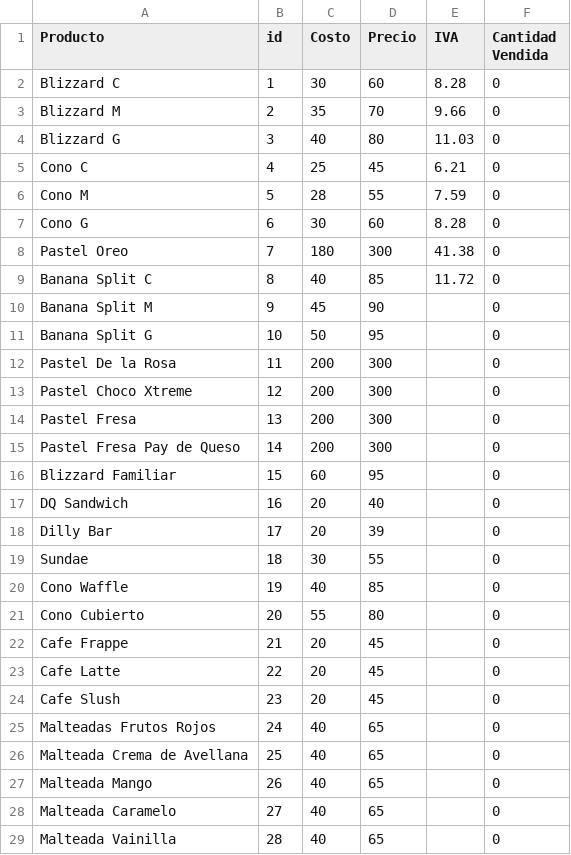
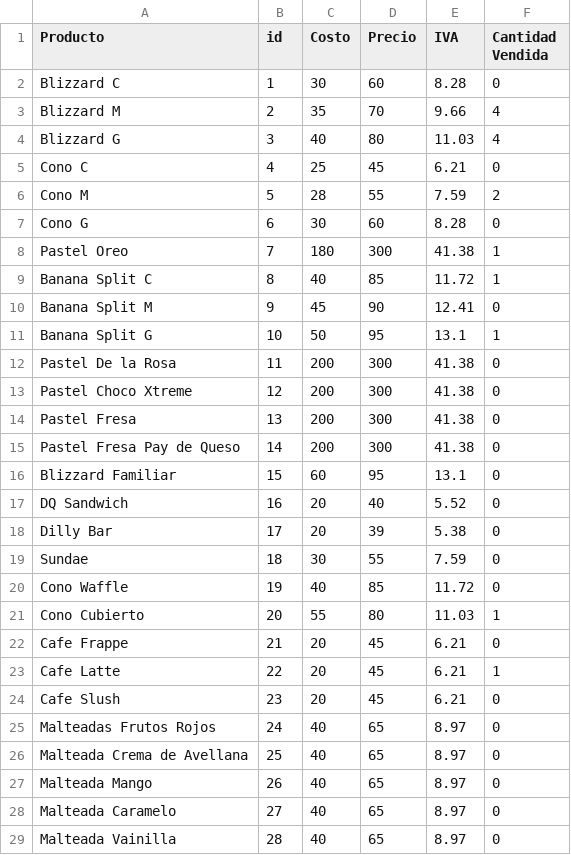
Before and after one commit to ludago4499/proyectoIntegrador, a CSV file: costos_y_precios.csv, drawn as a sheet; only a part is shown; the diff covers the shown part only.

```diff
--- a/costos_y_precios.csv
+++ b/costos_y_precios.csv
@@ -2,28 +2,28 @@ Producto,id,Costo,Precio,IVA,Cantidad Vendida
 Blizzard C,1,30,60,8.28,0
-Blizzard M,2,35,70,9.66,0
-Blizzard G,3,40,80,11.03,0
+Blizzard M,2,35,70,9.66,4
+Blizzard G,3,40,80,11.03,4
 Cono C,4,25,45,6.21,0
-Cono M,5,28,55,7.59,0
+Cono M,5,28,55,7.59,2
 Cono G,6,30,60,8.28,0
-Pastel Oreo,7,180,300,41.38,0
-Banana Split C,8,40,85,11.72,0
-Banana Split M,9,45,90,,0
-Banana Split G,10,50,95,,0
-Pastel De la Rosa,11,200,300,,0
-Pastel Choco Xtreme,12,200,300,,0
-Pastel Fresa,13,200,300,,0
-Pastel Fresa Pay de Queso,14,200,300,,0
-Blizzard Familiar,15,60,95,,0
-DQ Sandwich,16,20,40,,0
-Dilly Bar,17,20,39,,0
-Sundae,18,30,55,,0
-Cono Waffle,19,40,85,,0
-Cono Cubierto,20,55,80,,0
-Cafe Frappe,21,20,45,,0
-Cafe Latte,22,20,45,,0
-Cafe Slush,23,20,45,,0
-Malteadas Frutos Rojos,24,40,65,,0
-Malteada Crema de Avellana,25,40,65,,0
-Malteada Mango,26,40,65,,0
-Malteada Caramelo,27,40,65,,0
-Malteada Vainilla,28,40,65,,0
+Pastel Oreo,7,180,300,41.38,1
+Banana Split C,8,40,85,11.72,1
+Banana Split M,9,45,90,12.41,0
+Banana Split G,10,50,95,13.1,1
+Pastel De la Rosa,11,200,300,41.38,0
+Pastel Choco Xtreme,12,200,300,41.38,0
+Pastel Fresa,13,200,300,41.38,0
+Pastel Fresa Pay de Queso,14,200,300,41.38,0
+Blizzard Familiar,15,60,95,13.1,0
+DQ Sandwich,16,20,40,5.52,0
+Dilly Bar,17,20,39,5.38,0
+Sundae,18,30,55,7.59,0
+Cono Waffle,19,40,85,11.72,0
+Cono Cubierto,20,55,80,11.03,1
+Cafe Frappe,21,20,45,6.21,0
+Cafe Latte,22,20,45,6.21,1
+Cafe Slush,23,20,45,6.21,0
+Malteadas Frutos Rojos,24,40,65,8.97,0
+Malteada Crema de Avellana,25,40,65,8.97,0
+Malteada Mango,26,40,65,8.97,0
+Malteada Caramelo,27,40,65,8.97,0
+Malteada Vainilla,28,40,65,8.97,0
```
Also changed, not shown: 7 edited cells elsewhere in this file, listaVendedores.csv, 7 other files.
